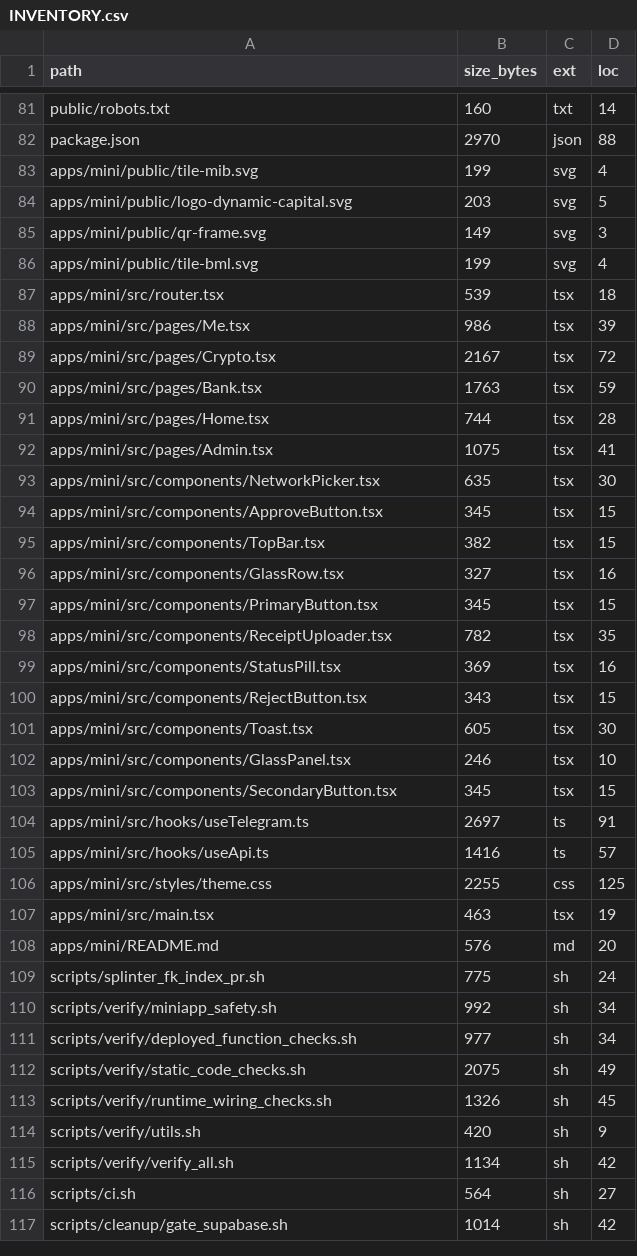
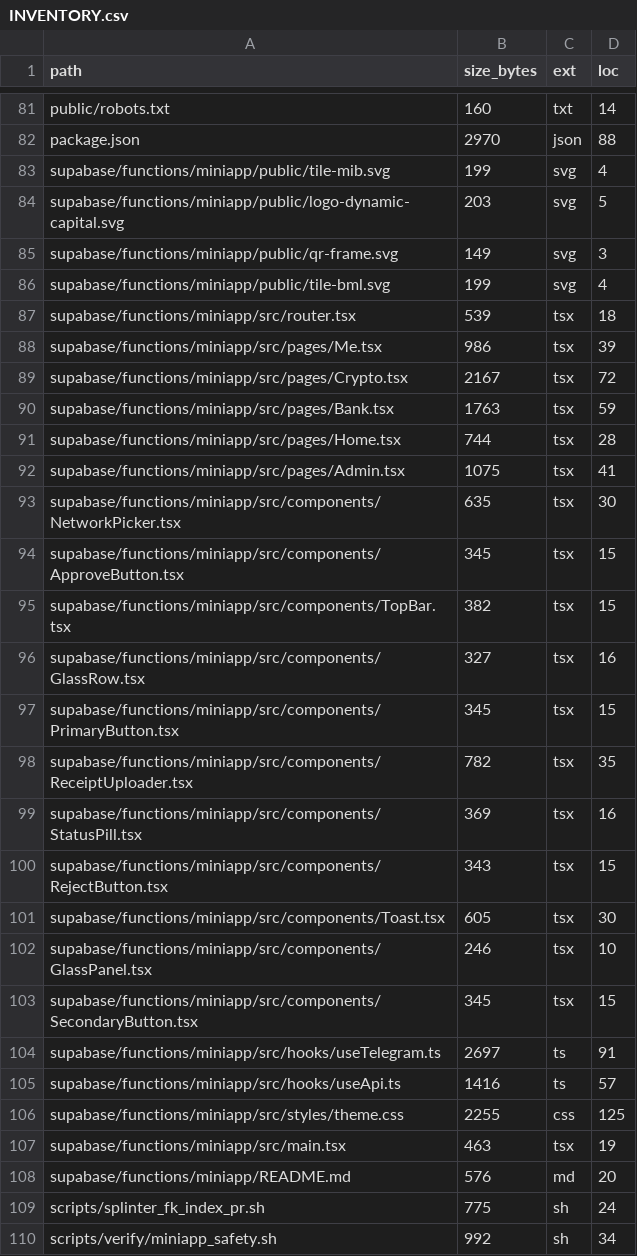
Before and after one commit to Dynamic-Capital/chatty-telly-bot, a CSV file: docs/INVENTORY.csv, drawn as a sheet; only a part is shown, gaps mark what is left out; the shorter side is filled out with more unchanged rows.

Commit message:
Move mini app into supabase functions directory

```diff
--- a/docs/INVENTORY.csv
+++ b/docs/INVENTORY.csv
@@ -82,28 +82,28 @@ public/robots.txt,160,txt,14
 package.json,2970,json,88
-apps/mini/public/tile-mib.svg,199,svg,4
-apps/mini/public/logo-dynamic-capital.svg,203,svg,5
-apps/mini/public/qr-frame.svg,149,svg,3
-apps/mini/public/tile-bml.svg,199,svg,4
-apps/mini/src/router.tsx,539,tsx,18
-apps/mini/src/pages/Me.tsx,986,tsx,39
-apps/mini/src/pages/Crypto.tsx,2167,tsx,72
-apps/mini/src/pages/Bank.tsx,1763,tsx,59
-apps/mini/src/pages/Home.tsx,744,tsx,28
-apps/mini/src/pages/Admin.tsx,1075,tsx,41
-apps/mini/src/components/NetworkPicker.tsx,635,tsx,30
-apps/mini/src/components/ApproveButton.tsx,345,tsx,15
-apps/mini/src/components/TopBar.tsx,382,tsx,15
-apps/mini/src/components/GlassRow.tsx,327,tsx,16
-apps/mini/src/components/PrimaryButton.tsx,345,tsx,15
-apps/mini/src/components/ReceiptUploader.tsx,782,tsx,35
-apps/mini/src/components/StatusPill.tsx,369,tsx,16
-apps/mini/src/components/RejectButton.tsx,343,tsx,15
-apps/mini/src/components/Toast.tsx,605,tsx,30
-apps/mini/src/components/GlassPanel.tsx,246,tsx,10
-apps/mini/src/components/SecondaryButton.tsx,345,tsx,15
-apps/mini/src/hooks/useTelegram.ts,2697,ts,91
-apps/mini/src/hooks/useApi.ts,1416,ts,57
-apps/mini/src/styles/theme.css,2255,css,125
-apps/mini/src/main.tsx,463,tsx,19
-apps/mini/README.md,576,md,20
+supabase/functions/miniapp/public/tile-mib.svg,199,svg,4
+supabase/functions/miniapp/public/logo-dynamic-capital.svg,203,svg,5
+supabase/functions/miniapp/public/qr-frame.svg,149,svg,3
+supabase/functions/miniapp/public/tile-bml.svg,199,svg,4
+supabase/functions/miniapp/src/router.tsx,539,tsx,18
+supabase/functions/miniapp/src/pages/Me.tsx,986,tsx,39
+supabase/functions/miniapp/src/pages/Crypto.tsx,2167,tsx,72
+supabase/functions/miniapp/src/pages/Bank.tsx,1763,tsx,59
+supabase/functions/miniapp/src/pages/Home.tsx,744,tsx,28
+supabase/functions/miniapp/src/pages/Admin.tsx,1075,tsx,41
+supabase/functions/miniapp/src/components/NetworkPicker.tsx,635,tsx,30
+supabase/functions/miniapp/src/components/ApproveButton.tsx,345,tsx,15
+supabase/functions/miniapp/src/components/TopBar.tsx,382,tsx,15
+supabase/functions/miniapp/src/components/GlassRow.tsx,327,tsx,16
+supabase/functions/miniapp/src/components/PrimaryButton.tsx,345,tsx,15
+supabase/functions/miniapp/src/components/ReceiptUploader.tsx,782,tsx,35
+supabase/functions/miniapp/src/components/StatusPill.tsx,369,tsx,16
+supabase/functions/miniapp/src/components/RejectButton.tsx,343,tsx,15
+supabase/functions/miniapp/src/components/Toast.tsx,605,tsx,30
+supabase/functions/miniapp/src/components/GlassPanel.tsx,246,tsx,10
+supabase/functions/miniapp/src/components/SecondaryButton.tsx,345,tsx,15
+supabase/functions/miniapp/src/hooks/useTelegram.ts,2697,ts,91
+supabase/functions/miniapp/src/hooks/useApi.ts,1416,ts,57
+supabase/functions/miniapp/src/styles/theme.css,2255,css,125
+supabase/functions/miniapp/src/main.tsx,463,tsx,19
+supabase/functions/miniapp/README.md,576,md,20
 scripts/splinter_fk_index_pr.sh,775,sh,24
```
Also changed, not shown: 42 other files.
